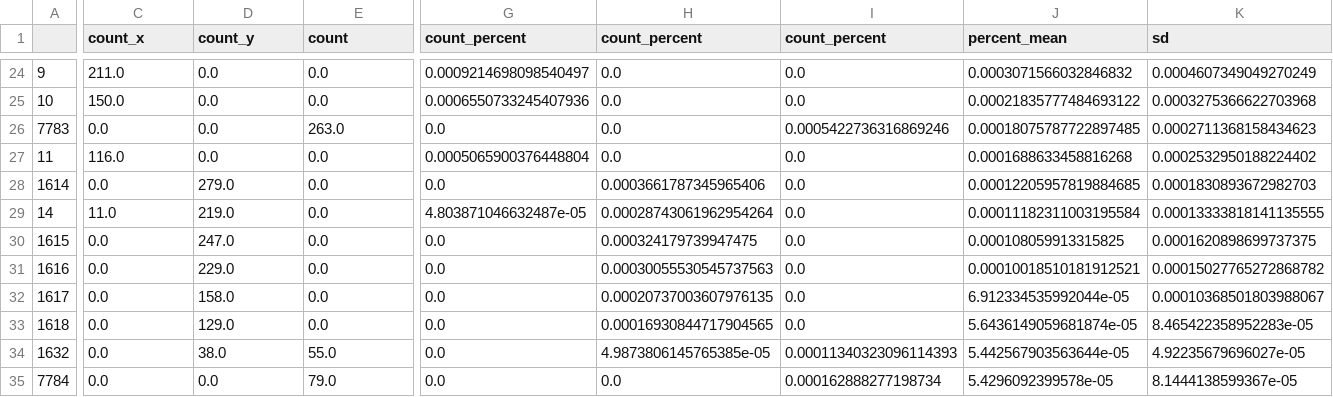
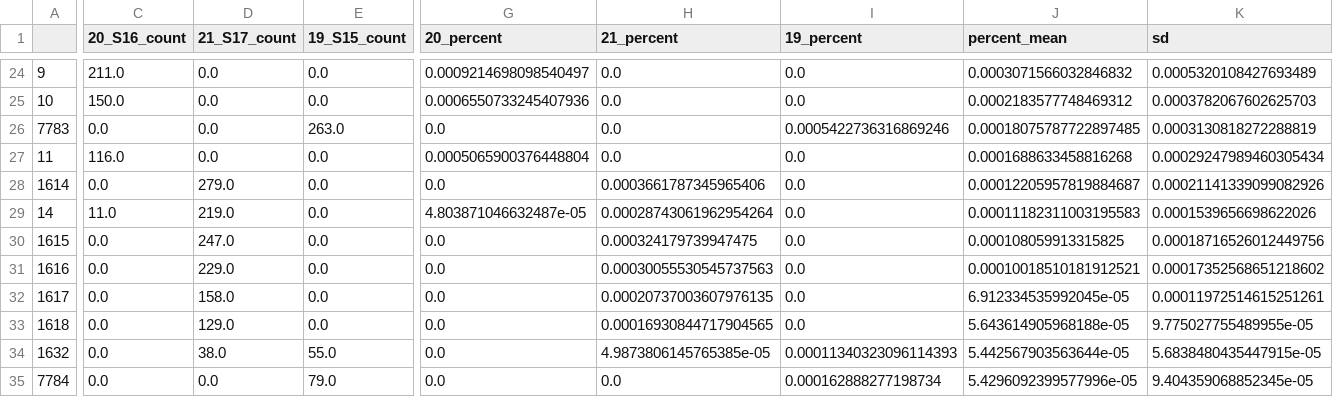
Before and after one commit to MNM-LU/Arc-HITI, a CSV file: HITI_mCherry_10+/unaligned/HITI_mCherry_3p_10+.csv, drawn as a sheet; only a part is shown, gaps mark what is left out; the diff covers the shown part only; the diff names each change by its address in the sheet, - before the commit and + after, or states it on an @@ line.

```diff
--- a/HITI_mCherry_10+/unaligned/HITI_mCherry_3p_10+.csv
+++ b/HITI_mCherry_10+/unaligned/HITI_mCherry_3p_10+.csv
-C1: count_x
+C1: 20_S16_count
-D1: count_y
+D1: 21_S17_count
-E1: count
+E1: 19_S15_count
-G1: count_percent
+G1: 20_percent
-H1: count_percent
+H1: 21_percent
-I1: count_percent
+I1: 19_percent
-K24 (sd): 0.0004607349049270249
+K24 (sd): 0.0005320108427693489
-J25 (percent_mean): 0.00021835777484693122
+J25 (percent_mean): 0.0002183577748469312
-K25 (sd): 0.0003275366622703968
+K25 (sd): 0.0003782067602625703
-K26 (sd): 0.0002711368158434623
+K26 (sd): 0.0003130818272288819
-K27 (sd): 0.0002532950188224402
+K27 (sd): 0.00029247989460305434
-J28 (percent_mean): 0.00012205957819884685
+J28 (percent_mean): 0.00012205957819884687
-K28 (sd): 0.0001830893672982703
+K28 (sd): 0.00021141339099082926
-J29 (percent_mean): 0.00011182311003195584
+J29 (percent_mean): 0.00011182311003195583
-K29 (sd): 0.00013333818141135555
+K29 (sd): 0.0001539656698622026
-K30 (sd): 0.0001620898699737375
+K30 (sd): 0.00018716526012449756
-K31 (sd): 0.00015027765272868782
+K31 (sd): 0.00017352568651218602
-J32 (percent_mean): 6.912334535992044e-05
+J32 (percent_mean): 6.912334535992045e-05
-K32 (sd): 0.00010368501803988067
+K32 (sd): 0.00011972514615251261
-J33 (percent_mean): 5.6436149059681874e-05
+J33 (percent_mean): 5.643614905968188e-05
-K33 (sd): 8.465422358952283e-05
+K33 (sd): 9.775027755489955e-05
-K34 (sd): 4.92235679696027e-05
+K34 (sd): 5.6838480435447915e-05
-J35 (percent_mean): 5.4296092399578e-05
+J35 (percent_mean): 5.4296092399577996e-05
-K35 (sd): 8.1444138599367e-05
+K35 (sd): 9.404359068852345e-05
```
Also changed, not shown: 104 edited cells elsewhere in this file, HITI_mCherry_10+/aligned/AA/HITI_mCherry_3p_10+_AA.csv, 13 other files.
